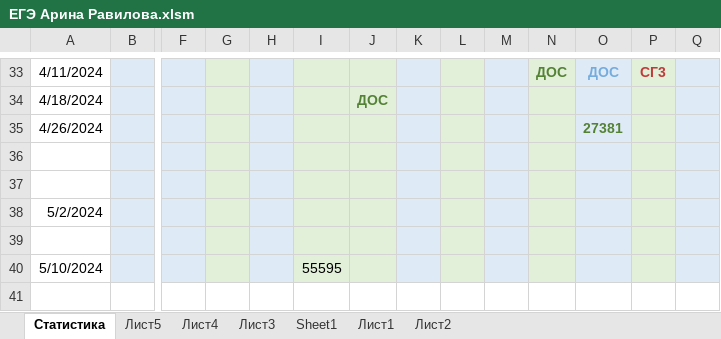
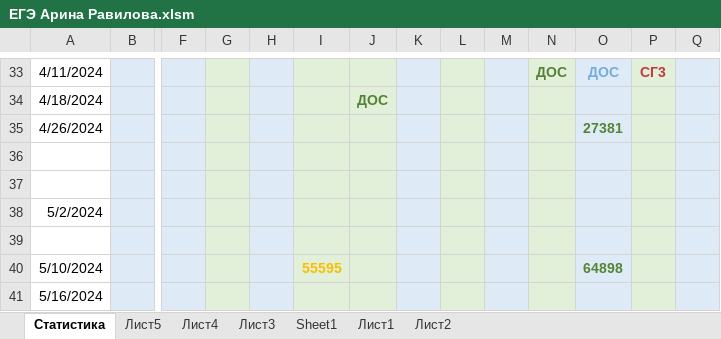
Before and after one commit to Arina-Ravilova/EGE, an Excel workbook: ЕГЭ Арина Равилова.xlsm, sheet Статистика, drawn as a sheet; only a part is shown, gaps mark what is left out; values as stored, in another font and other column widths than the file's, no borders; conditional formats not drawn; rows hold the shown columns only; the diff names each change by its address in the sheet, - before the commit and + after, or states it on an @@ line.

```diff
--- a/ЕГЭ Арина Равилова.xlsm (sheet Статистика)
+++ b/ЕГЭ Арина Равилова.xlsm (sheet Статистика)
@@ I40 bold: off → on, text colour: black → #FABE00 @@
-O40: (empty)
+O40: 64898
+row 41: 5/16/2024
```
Also changed, not shown: charts or pictures, 1 other file.
